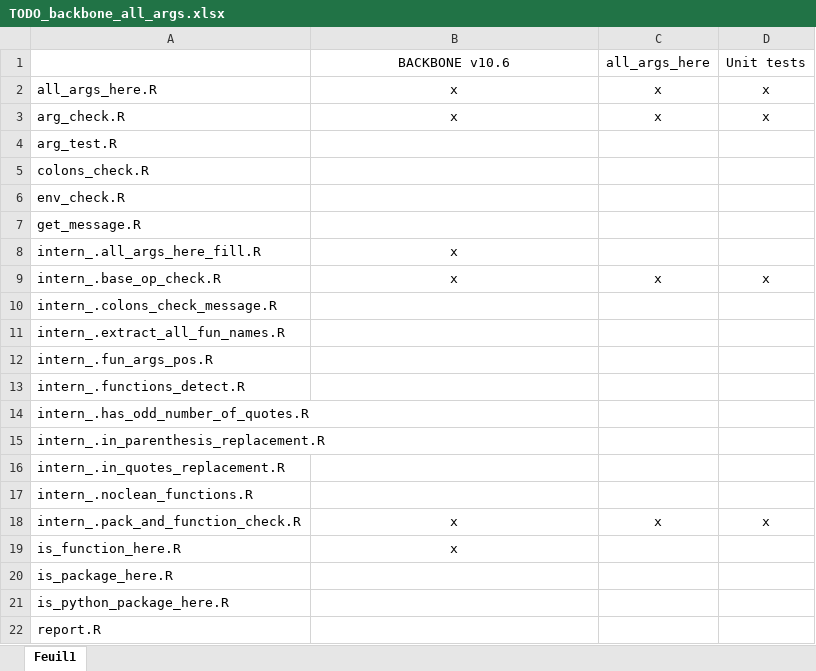
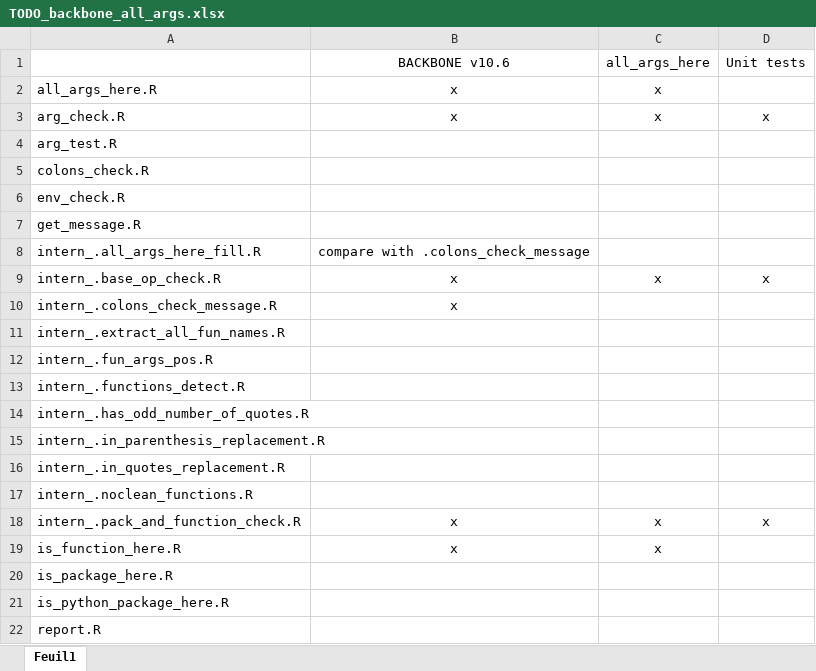
Before and after one commit to safer-r/saferDev, an Excel workbook: dev/TODO_backbone_all_args.xlsx, sheet Feuil1, drawn as a sheet; values as stored, in another font and other column widths than the file's, no borders; the diff names each change by its address in the sheet, - before the commit and + after, or states it on an @@ line.

Commit message:
.extract_all_fun_names updated with BACKBONE v10.6

```diff
--- a/dev/TODO_backbone_all_args.xlsx (sheet Feuil1)
+++ b/dev/TODO_backbone_all_args.xlsx (sheet Feuil1)
-D2: x
+D2: (empty)
-B8: x
+B8: compare with .colons_check_message
-B10: (empty)
+B10: x
-C19: (empty)
+C19: x
```
Also changed, not shown: 1 other file.
